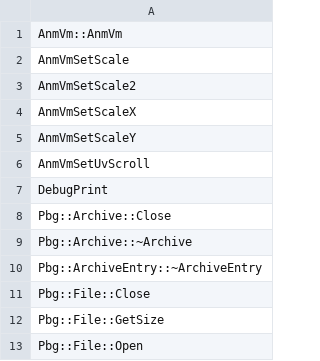
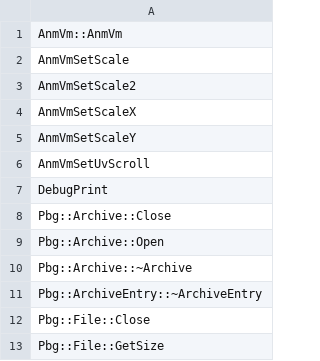
Before and after one commit to N0zoM1z0/th128, a CSV file: config/implemented.csv, drawn as a sheet; only a part is shown; the shorter side is filled out with more unchanged rows.

```diff
--- a/config/implemented.csv
+++ b/config/implemented.csv
@@ -8,2 +8,3 @@ DebugPrint
 Pbg::Archive::Close
+Pbg::Archive::Open
 Pbg::Archive::~Archive
```
Also changed, not shown: config/function-boundaries.csv, config/functions.csv, 11 other files.
